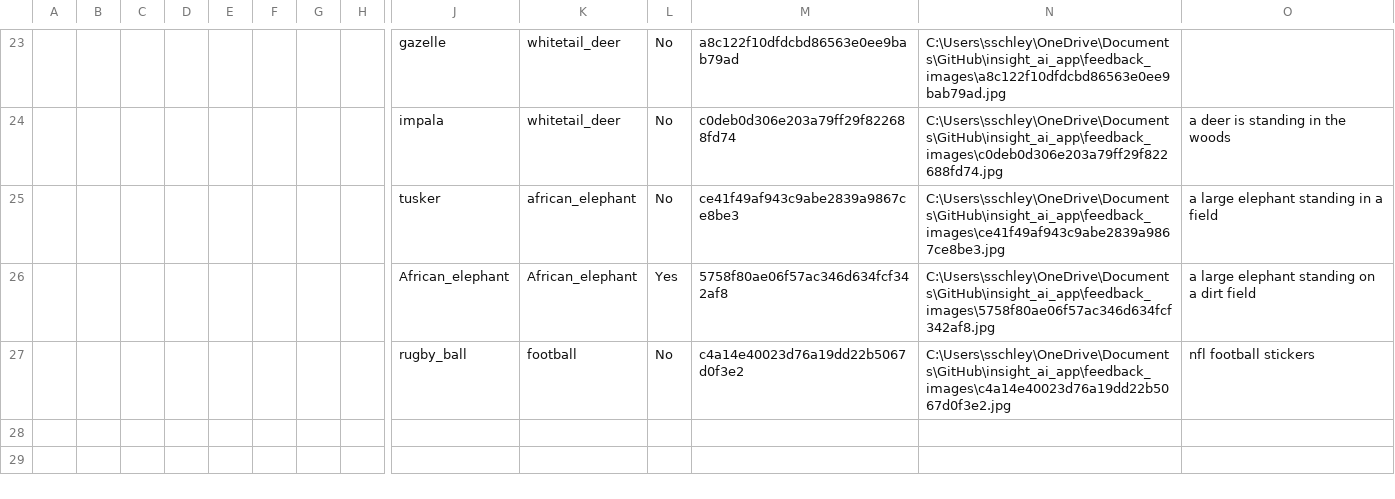
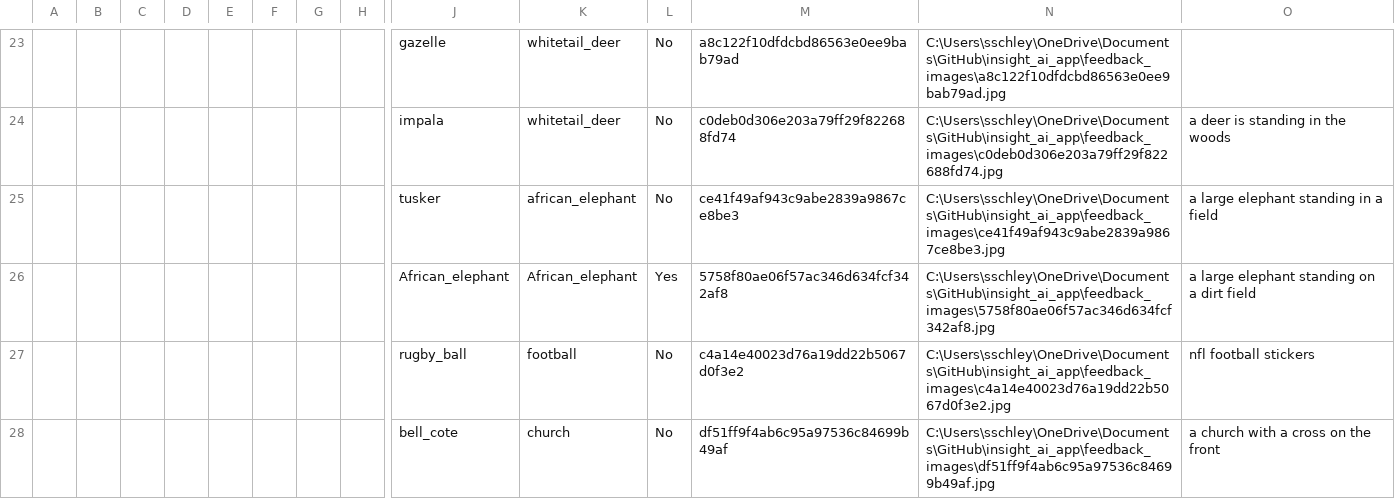
Before and after one commit to O-S-O-K/insight_ai_app, a CSV file: feedback_log.csv, drawn as a sheet; only a part is shown, gaps mark what is left out; rows hold the shown columns only; the diff names each change by its address in the sheet, - before the commit and + after, or states it on an @@ line.

Commit message:
xai-app:feedback push

```diff
--- a/feedback_log.csv
+++ b/feedback_log.csv
+row 28:  |  |  |  |  |  |  |  | bell_cote | church | No | df51ff9f4ab6c95a97536c84699b49af | C:\Users\sschley\OneDrive\Documents\GitHub\insight_ai_app\feedback_images\df51ff9f4ab6c95a97536c84699b49af.jpg | a church with a cross on the front
```
Also changed, not shown: 1 other file.
